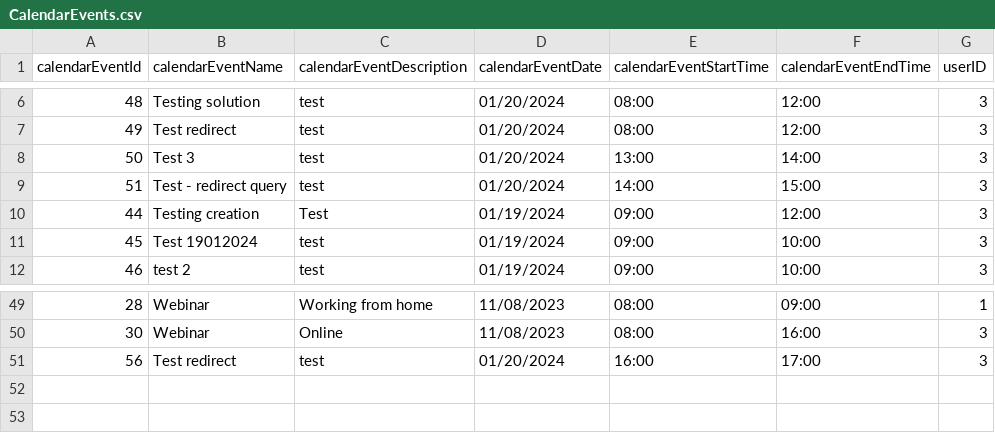
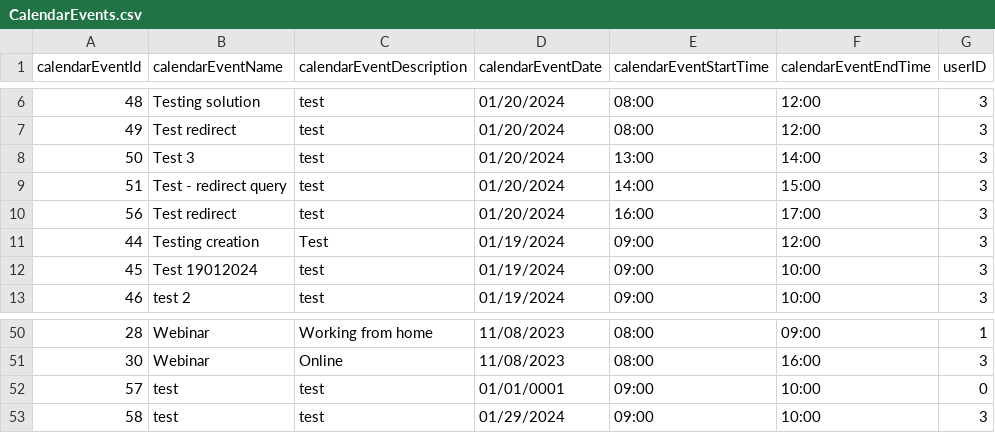
Before and after one commit to infoshareacademy/jcszr11-WeCSharp, a CSV file: Schedulist/CalendarEvents.csv, drawn as a sheet; only a part is shown, gaps mark what is left out.

```diff
--- a/Schedulist/CalendarEvents.csv
+++ b/Schedulist/CalendarEvents.csv
@@ -9,2 +9,3 @@ calendarEventId,calendarEventName,calendarEventDescription,calendarEventDate,cal
 51,Test - redirect query,test,01/20/2024,14:00,15:00,3
+56,Test redirect,test,01/20/2024,16:00,17:00,3
 44,Testing creation,Test,01/19/2024,09:00,12:00,3
@@ -50,2 +51,3 @@ calendarEventId,calendarEventName,calendarEventDescription,calendarEventDate,cal
 30,Webinar,Online,11/08/2023,08:00,16:00,3
-56,Test redirect,test,01/20/2024,16:00,17:00,3
+57,test,test,01/01/0001,09:00,10:00,0
+58,test,test,01/29/2024,09:00,10:00,3
```
Also changed, not shown: 4 other files.
